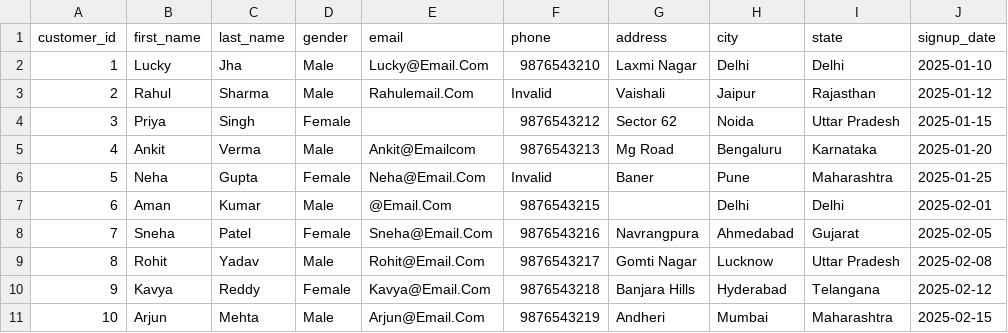
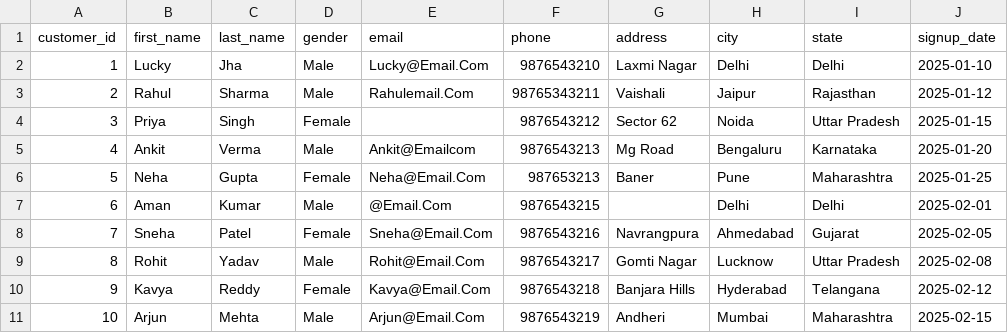
Before and after one commit to jhalucky/Retail-ETL-Pipeline, a CSV file: data/cleaned/customers.csv, drawn as a sheet.

Commit message:
customer db loaded to postgres

```diff
--- a/data/cleaned/customers.csv
+++ b/data/cleaned/customers.csv
@@ -2,6 +2,6 @@ customer_id,first_name,last_name,gender,email,phone,address,city,state,signup_da
 1,Lucky,Jha,Male,Lucky@Email.Com,9876543210,Laxmi Nagar,Delhi,Delhi,2025-01-10
-2,Rahul,Sharma,Male,Rahulemail.Com,Invalid,Vaishali,Jaipur,Rajasthan,2025-01-12
+2,Rahul,Sharma,Male,Rahulemail.Com,98765343211,Vaishali,Jaipur,Rajasthan,2025-01-12
 3,Priya,Singh,Female,,9876543212,Sector 62,Noida,Uttar Pradesh,2025-01-15
 4,Ankit,Verma,Male,Ankit@Emailcom,9876543213,Mg Road,Bengaluru,Karnataka,2025-01-20
-5,Neha,Gupta,Female,Neha@Email.Com,Invalid,Baner,Pune,Maharashtra,2025-01-25
+5,Neha,Gupta,Female,Neha@Email.Com,987653213,Baner,Pune,Maharashtra,2025-01-25
 6,Aman,Kumar,Male,@Email.Com,9876543215,,Delhi,Delhi,2025-02-01
```
Also changed, not shown: 8 other files.
